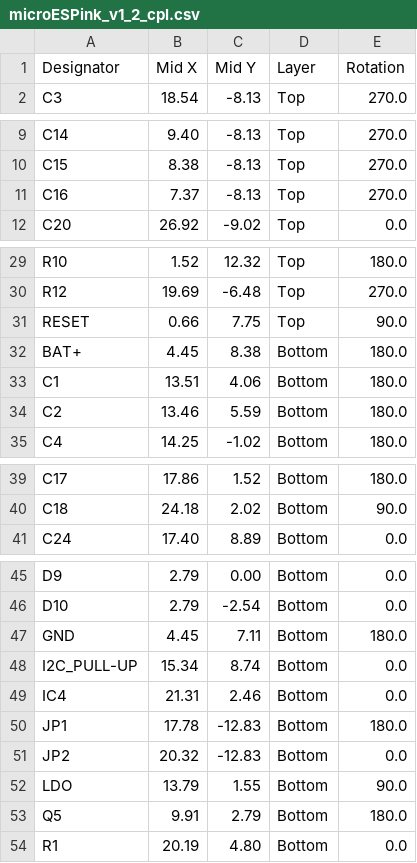
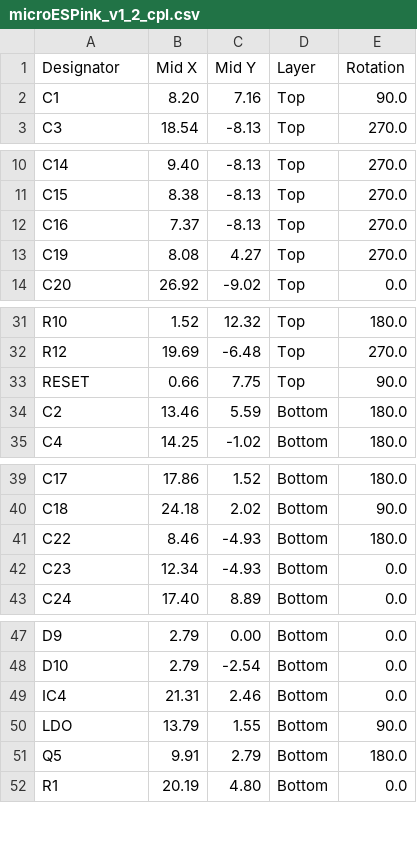
Before and after one commit to LaskaKit/microESPink, a CSV file: Production/microESPink_v1_2_cpl.csv, drawn as a sheet; only a part is shown, gaps mark what is left out.

```diff
--- a/Production/microESPink_v1_2_cpl.csv
+++ b/Production/microESPink_v1_2_cpl.csv
@@ -1,2 +1,3 @@
 Designator,Mid X,Mid Y,Layer,Rotation
+C1, 8.20, 7.16,Top,90.0
 C3,18.54,-8.13,Top,270.0
@@ -11,2 +12,3 @@ C15, 8.38,-8.13,Top,270.0
 C16, 7.37,-8.13,Top,270.0
+C19, 8.08, 4.27,Top,270.0
 C20,26.92,-9.02,Top,0.0
@@ -31,4 +33,2 @@ R12,19.69,-6.48,Top,270.0
 RESET, 0.66, 7.75,Top,90.0
-BAT+, 4.45, 8.38,Bottom,180.0
-C1,13.51, 4.06,Bottom,180.0
 C2,13.46, 5.59,Bottom,180.0
@@ -40,2 +40,4 @@ C17,17.86, 1.52,Bottom,180.0
 C18,24.18, 2.02,Bottom,90.0
+C22, 8.46,-4.93,Bottom,180.0
+C23,12.34,-4.93,Bottom,0.0
 C24,17.40, 8.89,Bottom,0.0
@@ -46,7 +48,3 @@ D9, 2.79, 0.00,Bottom,0.0
 D10, 2.79,-2.54,Bottom,0.0
-GND, 4.45, 7.11,Bottom,180.0
-I2C_PULL-UP,15.34, 8.74,Bottom,0.0
 IC4,21.31, 2.46,Bottom,0.0
-JP1,17.78,-12.83,Bottom,180.0
-JP2,20.32,-12.83,Bottom,0.0
 LDO,13.79, 1.55,Bottom,90.0
```
Also changed, not shown: Production/microESPink_v1_2_bom.csv, 2 other files.
